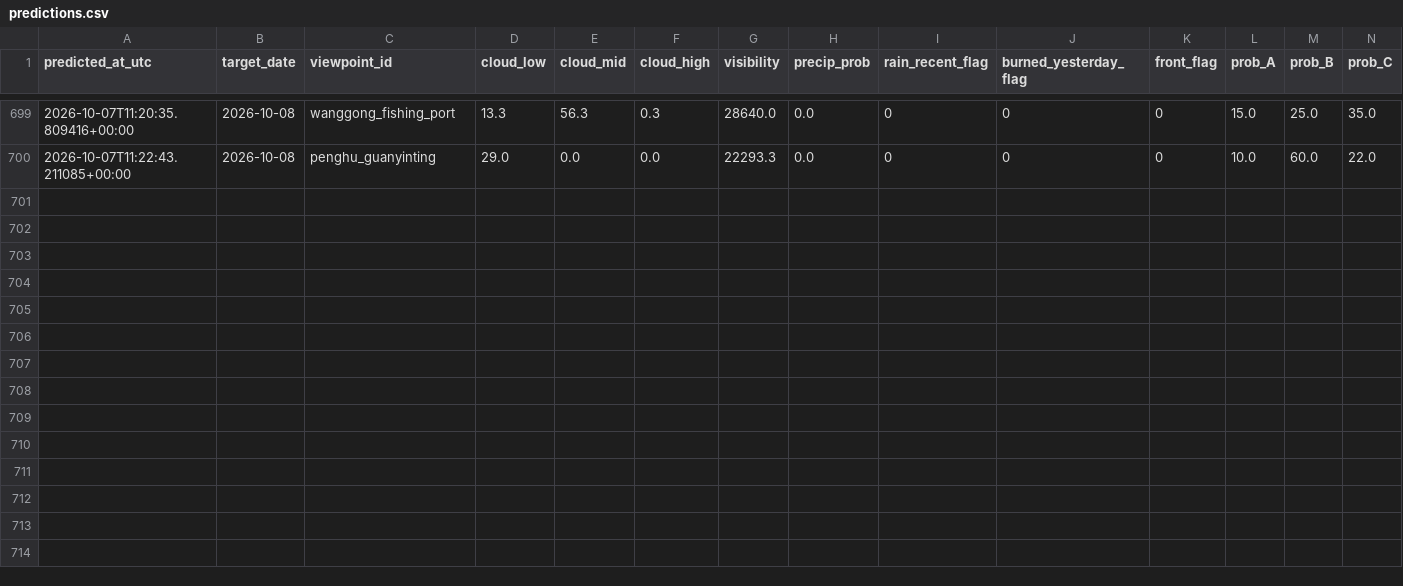
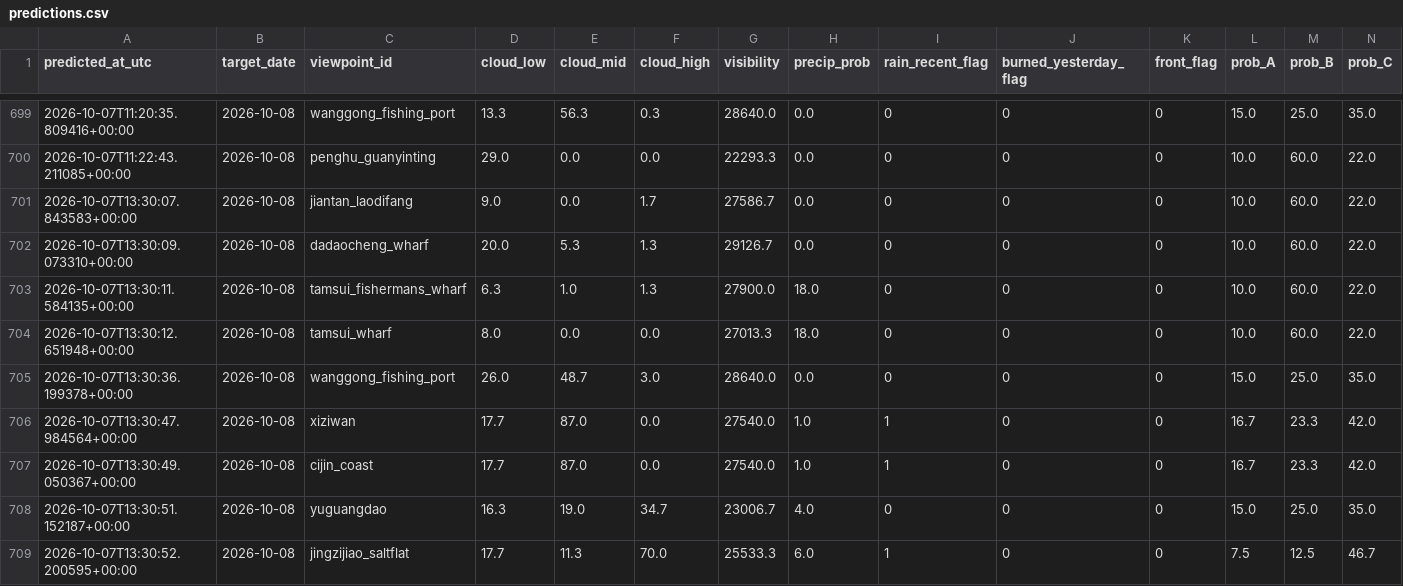
Before and after one commit to VioVenus/taipei-sunset, a CSV file: data/logs/predictions.csv, drawn as a sheet; only a part is shown, gaps mark what is left out; rows hold the shown columns only; the diff names each change by its address in the sheet, - before the commit and + after, or states it on an @@ line.

```diff
--- a/data/logs/predictions.csv
+++ b/data/logs/predictions.csv
+row 701: 2026-10-07T13:30:07.843583+00:00 | 2026-10-08 | jiantan_laodifang | 9.0 | 0.0 | 1.7 | 27586.7 | 0.0 | 0 | 0 | 0 | 10.0 | 60.0 | 22.0
+row 702: 2026-10-07T13:30:09.073310+00:00 | 2026-10-08 | dadaocheng_wharf | 20.0 | 5.3 | 1.3 | 29126.7 | 0.0 | 0 | 0 | 0 | 10.0 | 60.0 | 22.0
+row 703: 2026-10-07T13:30:11.584135+00:00 | 2026-10-08 | tamsui_fishermans_wharf | 6.3 | 1.0 | 1.3 | 27900.0 | 18.0 | 0 | 0 | 0 | 10.0 | 60.0 | 22.0
+row 704: 2026-10-07T13:30:12.651948+00:00 | 2026-10-08 | tamsui_wharf | 8.0 | 0.0 | 0.0 | 27013.3 | 18.0 | 0 | 0 | 0 | 10.0 | 60.0 | 22.0
+row 705: 2026-10-07T13:30:36.199378+00:00 | 2026-10-08 | wanggong_fishing_port | 26.0 | 48.7 | 3.0 | 28640.0 | 0.0 | 0 | 0 | 0 | 15.0 | 25.0 | 35.0
+row 706: 2026-10-07T13:30:47.984564+00:00 | 2026-10-08 | xiziwan | 17.7 | 87.0 | 0.0 | 27540.0 | 1.0 | 1 | 0 | 0 | 16.7 | 23.3 | 42.0
+row 707: 2026-10-07T13:30:49.050367+00:00 | 2026-10-08 | cijin_coast | 17.7 | 87.0 | 0.0 | 27540.0 | 1.0 | 1 | 0 | 0 | 16.7 | 23.3 | 42.0
+row 708: 2026-10-07T13:30:51.152187+00:00 | 2026-10-08 | yuguangdao | 16.3 | 19.0 | 34.7 | 23006.7 | 4.0 | 0 | 0 | 0 | 15.0 | 25.0 | 35.0
+row 709: 2026-10-07T13:30:52.200595+00:00 | 2026-10-08 | jingzijiao_saltflat | 17.7 | 11.3 | 70.0 | 25533.3 | 6.0 | 1 | 0 | 0 | 7.5 | 12.5 | 46.7
```
